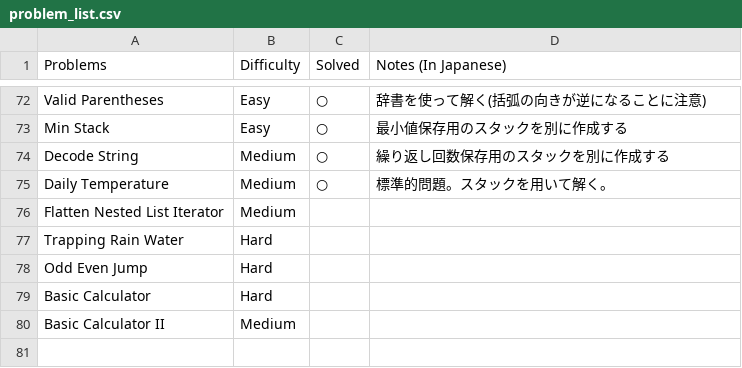
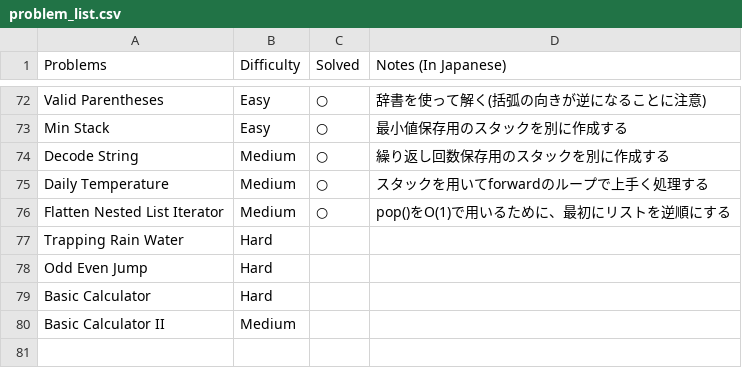
Before and after one commit to sokazaki/leetcode_solutions, a CSV file: problem_list.csv, drawn as a sheet; only a part is shown, gaps mark what is left out.

Commit message:
Update problem_list.csv

```diff
--- a/problem_list.csv
+++ b/problem_list.csv
@@ -74,4 +74,4 @@ Min Stack,Easy,○,最小値保存用のスタックを別に作成する
 Decode String,Medium,○,繰り返し回数保存用のスタックを別に作成する
-Daily Temperature,Medium,○,標準的問題。スタックを用いて解く。
-Flatten Nested List Iterator,Medium,,
+Daily Temperature,Medium,○,スタックを用いてforwardのループで上手く処理する
+Flatten Nested List Iterator,Medium,○,pop()をO(1)で用いるために、最初にリストを逆順にする
 Trapping Rain Water,Hard,,
```
